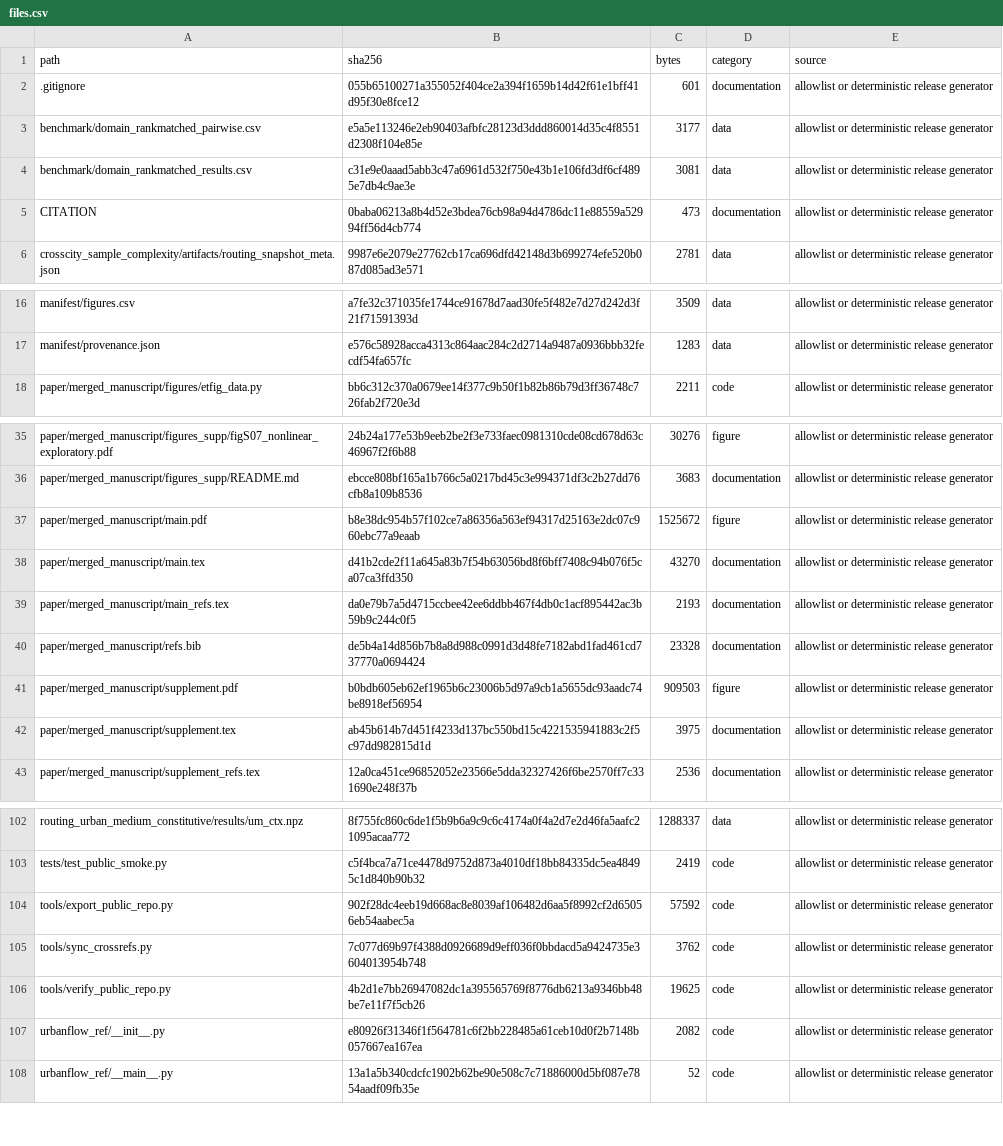
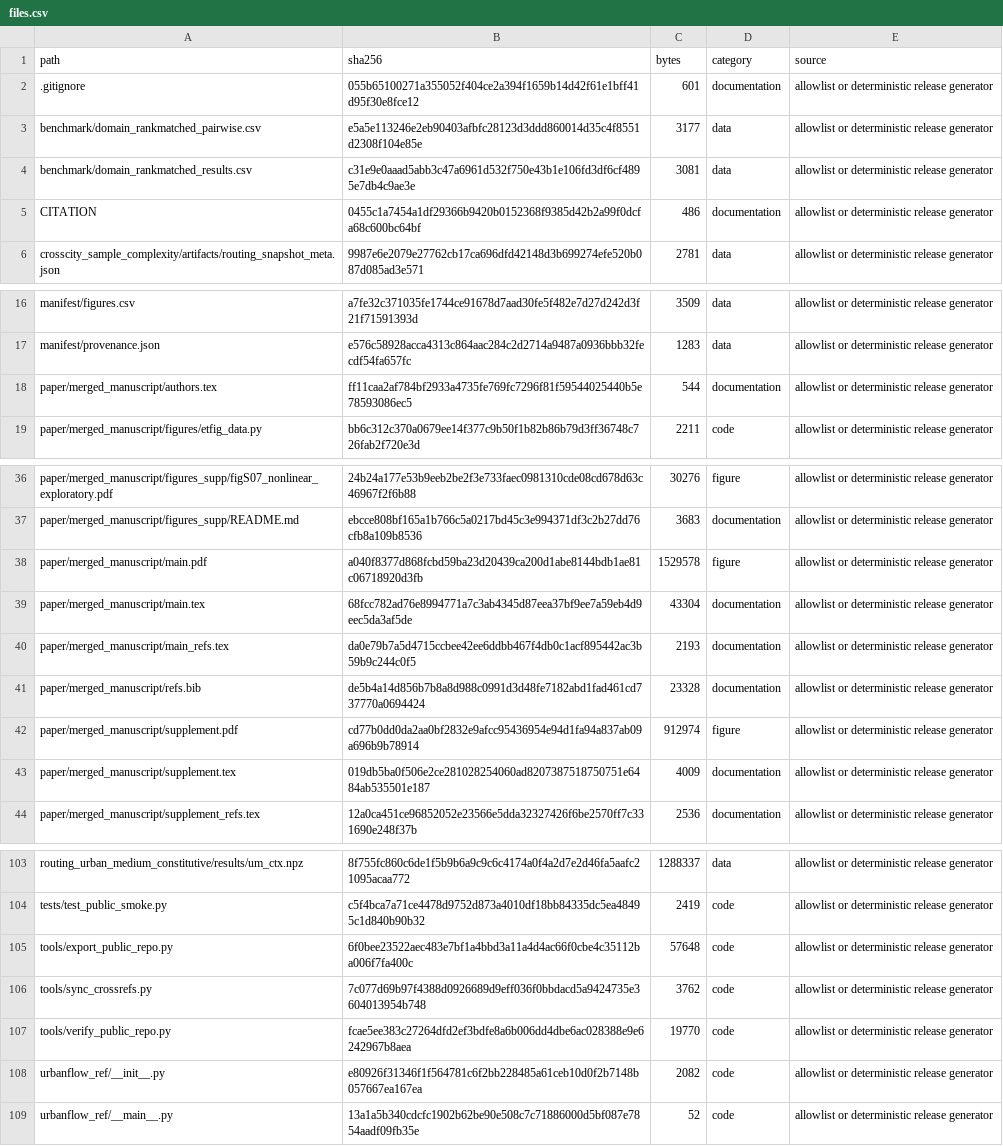
Before and after one commit to Wangwangw233/paper-urbanflow, a CSV file: manifest/files.csv, drawn as a sheet; only a part is shown, gaps mark what is left out.

Commit message:
Add complete author metadata

```diff
--- a/manifest/files.csv
+++ b/manifest/files.csv
@@ -4,3 +4,3 @@ benchmark/domain_rankmatched_pairwise.csv,e5a5e113246e2eb90403afbfc28123d3ddd860
 benchmark/domain_rankmatched_results.csv,c31e9e0aaad5abb3c47a6961d532f750e43b1e106fd3df6cf4895e7db4c9ae3e,3081,data,allowlist or deterministic release generator
-CITATION,0baba06213a8b4d52e3bdea76cb98a94d4786dc11e88559a52994ff56d4cb774,473,documentation,allowlist or deterministic release generator
+CITATION,0455c1a7454a1df29366b9420b0152368f9385d42b2a99f0dcfa68c600bc64bf,486,documentation,allowlist or deterministic release generator
 crosscity_sample_complexity/artifacts/routing_snapshot_meta.json,9987e6e2079e27762cb17ca696dfd42148d3b699274efe520b087d085ad3e571,2781,data,allowlist or deterministic release generator
@@ -17,2 +17,3 @@ manifest/figures.csv,a7fe32c371035fe1744ce91678d7aad30fe5f482e7d27d242d3f21f7159
 manifest/provenance.json,e576c58928acca4313c864aac284c2d2714a9487a0936bbb32fecdf54fa657fc,1283,data,allowlist or deterministic release generator
+paper/merged_manuscript/authors.tex,ff11caa2af784bf2933a4735fe769fc7296f81f59544025440b5e78593086ec5,544,documentation,allowlist or deterministic release generator
 paper/merged_manuscript/figures/etfig_data.py,bb6c312c370a0679ee14f377c9b50f1b82b86b79d3ff36748c726fab2f720e3d,2211,code,allowlist or deterministic release generator
@@ -36,8 +37,8 @@ paper/merged_manuscript/figures_supp/figS07_nonlinear_exploratory.pdf,24b24a177e
 paper/merged_manuscript/figures_supp/README.md,ebcce808bf165a1b766c5a0217bd45c3e994371df3c2b27dd76cfb8a109b8536,3683,documentation,allowlist or deterministic release generator
-paper/merged_manuscript/main.pdf,b8e38dc954b57f102ce7a86356a563ef94317d25163e2dc07c960ebc77a9eaab,1525672,figure,allowlist or deterministic release generator
-paper/merged_manuscript/main.tex,d41b2cde2f11a645a83b7f54b63056bd8f6bff7408c94b076f5ca07ca3ffd350,43270,documentation,allowlist or deterministic release generator
+paper/merged_manuscript/main.pdf,a040f8377d868fcbd59ba23d20439ca200d1abe8144bdb1ae81c06718920d3fb,1529578,figure,allowlist or deterministic release generator
+paper/merged_manuscript/main.tex,68fcc782ad76e8994771a7c3ab4345d87eea37bf9ee7a59eb4d9eec5da3af5de,43304,documentation,allowlist or deterministic release generator
 paper/merged_manuscript/main_refs.tex,da0e79b7a5d4715ccbee42ee6ddbb467f4db0c1acf895442ac3b59b9c244c0f5,2193,documentation,allowlist or deterministic release generator
 paper/merged_manuscript/refs.bib,de5b4a14d856b7b8a8d988c0991d3d48fe7182abd1fad461cd737770a0694424,23328,documentation,allowlist or deterministic release generator
-paper/merged_manuscript/supplement.pdf,b0bdb605eb62ef1965b6c23006b5d97a9cb1a5655dc93aadc74be8918ef56954,909503,figure,allowlist or deterministic release generator
-paper/merged_manuscript/supplement.tex,ab45b614b7d451f4233d137bc550bd15c4221535941883c2f5c97dd982815d1d,3975,documentation,allowlist or deterministic release generator
+paper/merged_manuscript/supplement.pdf,cd77b0dd0da2aa0bf2832e9afcc95436954e94d1fa94a837ab09a696b9b78914,912974,figure,allowlist or deterministic release generator
+paper/merged_manuscript/supplement.tex,019db5ba0f506e2ce281028254060ad8207387518750751e6484ab535501e187,4009,documentation,allowlist or deterministic release generator
 paper/merged_manuscript/supplement_refs.tex,12a0ca451ce96852052e23566e5dda32327426f6be2570ff7c331690e248f37b,2536,documentation,allowlist or deterministic release generator
@@ -103,5 +104,5 @@ routing_urban_medium_constitutive/results/um_ctx.npz,8f755fc860c6de1f5b9b6a9c9c6
 tests/test_public_smoke.py,c5f4bca7a71ce4478d9752d873a4010df18bb84335dc5ea48495c1d840b90b32,2419,code,allowlist or deterministic release generator
-tools/export_public_repo.py,902f28dc4eeb19d668ac8e8039af106482d6aa5f8992cf2d65056eb54aabec5a,57592,code,allowlist or deterministic release generator
+tools/export_public_repo.py,6f0bee23522aec483e7bf1a4bbd3a11a4d4ac66f0cbe4c35112ba006f7fa400c,57648,code,allowlist or deterministic release generator
 tools/sync_crossrefs.py,7c077d69b97f4388d0926689d9eff036f0bbdacd5a9424735e3604013954b748,3762,code,allowlist or deterministic release generator
-tools/verify_public_repo.py,4b2d1e7bb26947082dc1a395565769f8776db6213a9346bb48be7e11f7f5cb26,19625,code,allowlist or deterministic release generator
+tools/verify_public_repo.py,fcae5ee383c27264dfd2ef3bdfe8a6b006dd4dbe6ac028388e9e6242967b8aea,19770,code,allowlist or deterministic release generator
 urbanflow_ref/__init__.py,e80926f31346f1f564781c6f2bb228485a61ceb10d0f2b7148b057667ea167ea,2082,code,allowlist or deterministic release generator
```
Also changed, not shown: 8 other files.
